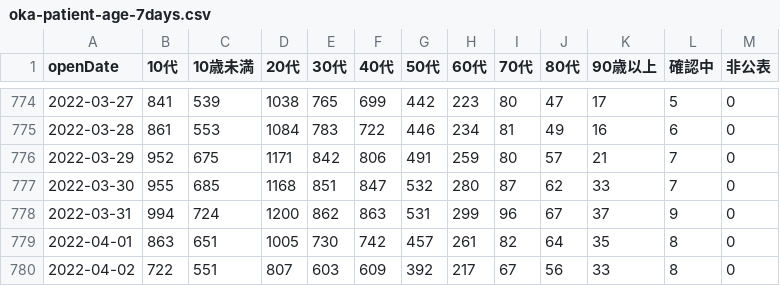
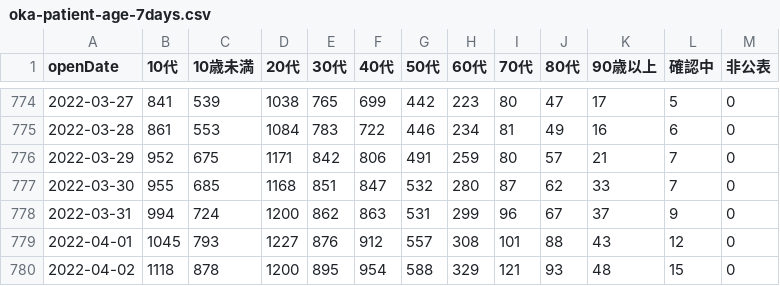
Before and after one commit to t-ube/parser-covid19-oka-summary, a CSV file: data/oka-patient-age-7days.csv, drawn as a sheet; only a part is shown, gaps mark what is left out.

```diff
--- a/data/oka-patient-age-7days.csv
+++ b/data/oka-patient-age-7days.csv
@@ -778,3 +778,3 @@
 2022-03-31,994,724,1200,862,863,531,299,96,67,37,9,0
-2022-04-01,863,651,1005,730,742,457,261,82,64,35,8,0
-2022-04-02,722,551,807,603,609,392,217,67,56,33,8,0
+2022-04-01,1045,793,1227,876,912,557,308,101,88,43,12,0
+2022-04-02,1118,878,1200,895,954,588,329,121,93,48,15,0
```
Also changed, not shown: data/area-patient-7days.csv, data/area-patient-daily.csv, 15 other files.
